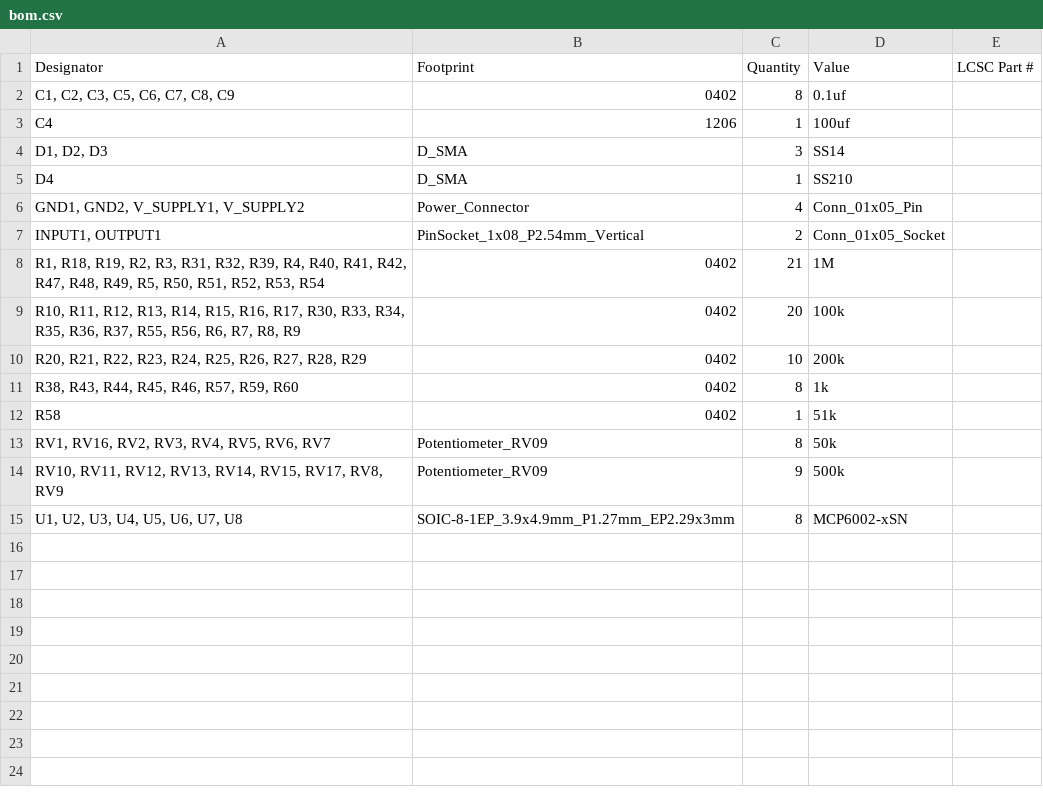
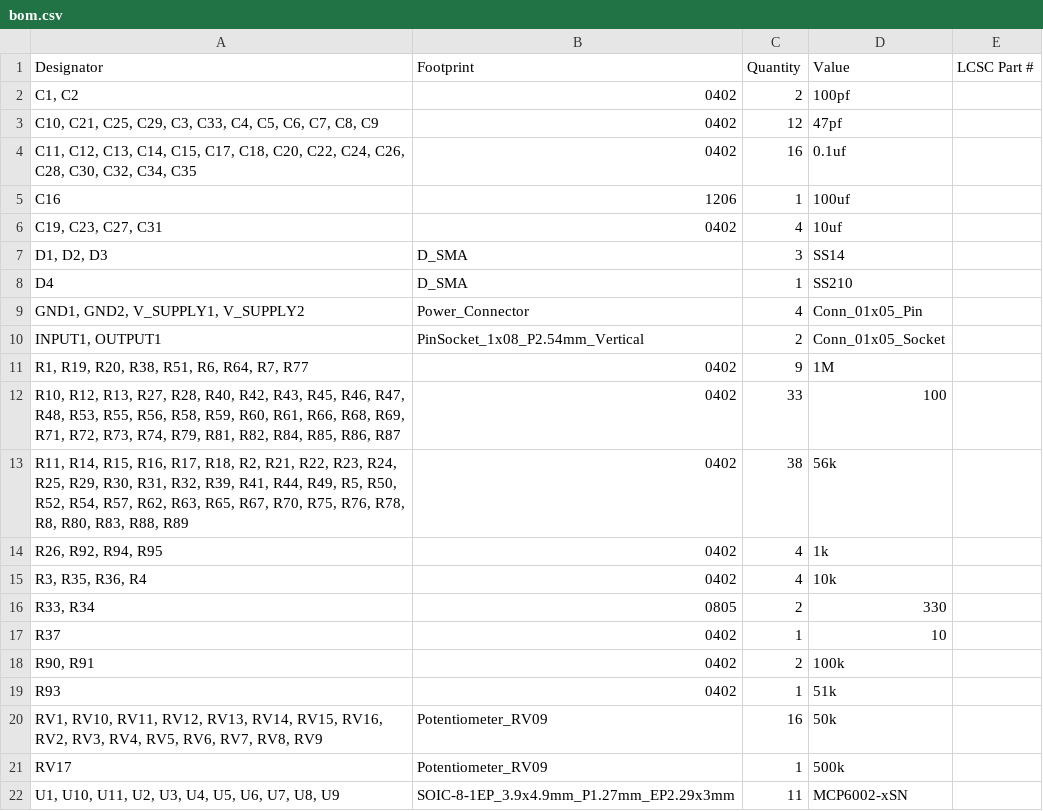
Before and after one commit to bread-modular/bread-modular, a CSV file: modules/4mix/production/bom.csv, drawn as a sheet.

```diff
--- a/modules/4mix/production/bom.csv
+++ b/modules/4mix/production/bom.csv
@@ -1,4 +1,7 @@
 Designator,Footprint,Quantity,Value,LCSC Part #
-"C1, C2, C3, C5, C6, C7, C8, C9",0402,8,0.1uf,
-C4,1206,1,100uf,
+"C1, C2",0402,2,100pf,
+"C10, C21, C25, C29, C3, C33, C4, C5, C6, C7, C8, C9",0402,12,47pf,
+"C11, C12, C13, C14, C15, C17, C18, C20, C22, C24, C26, C28, C30, C32, C34, C35",0402,16,0.1uf,
+C16,1206,1,100uf,
+"C19, C23, C27, C31",0402,4,10uf,
 "D1, D2, D3",D_SMA,3,SS14,
@@ -7,9 +10,13 @@ D4,D_SMA,1,SS210,
 "INPUT1, OUTPUT1",PinSocket_1x08_P2.54mm_Vertical,2,Conn_01x05_Socket,
-"R1, R18, R19, R2, R3, R31, R32, R39, R4, R40, R41, R42, R47, R48, R49, R5, R50, R51, R52, R53, R54",0402,21,1M,
-"R10, R11, R12, R13, R14, R15, R16, R17, R30, R33, R34, R35, R36, R37, R55, R56, R6, R7, R8, R9",0402,20,100k,
-"R20, R21, R22, R23, R24, R25, R26, R27, R28, R29",0402,10,200k,
-"R38, R43, R44, R45, R46, R57, R59, R60",0402,8,1k,
-R58,0402,1,51k,
-"RV1, RV16, RV2, RV3, RV4, RV5, RV6, RV7",Potentiometer_RV09,8,50k,
-"RV10, RV11, RV12, RV13, RV14, RV15, RV17, RV8, RV9",Potentiometer_RV09,9,500k,
-"U1, U2, U3, U4, U5, U6, U7, U8",SOIC-8-1EP_3.9x4.9mm_P1.27mm_EP2.29x3mm,8,MCP6002-xSN,
+"R1, R19, R20, R38, R51, R6, R64, R7, R77",0402,9,1M,
+"R10, R12, R13, R27, R28, R40, R42, R43, R45, R46, R47, R48, R53, R55, R56, R58, R59, R60, R61, R66, R68, R69, R71, R72, R73, R74, R79, R81, R82, R84, R85, R86, R87",0402,33,100,
+"R11, R14, R15, R16, R17, R18, R2, R21, R22, R23, R24, R25, R29, R30, R31, R32, R39, R41, R44, R49, R5, R50, R52, R54, R57, R62, R63, R65, R67, R70, R75, R76, R78, R8, R80, R83, R88, R89",0402,38,56k,
+"R26, R92, R94, R95",0402,4,1k,
+"R3, R35, R36, R4",0402,4,10k,
+"R33, R34",0805,2,330,
+R37,0402,1,10,
+"R90, R91",0402,2,100k,
+R93,0402,1,51k,
+"RV1, RV10, RV11, RV12, RV13, RV14, RV15, RV16, RV2, RV3, RV4, RV5, RV6, RV7, RV8, RV9",Potentiometer_RV09,16,50k,
+RV17,Potentiometer_RV09,1,500k,
+"U1, U10, U11, U2, U3, U4, U5, U6, U7, U8, U9",SOIC-8-1EP_3.9x4.9mm_P1.27mm_EP2.29x3mm,11,MCP6002-xSN,
```
Also changed, not shown: modules/4mix/production/designators.csv, modules/4mix/production/positions.csv, 5 other files.
